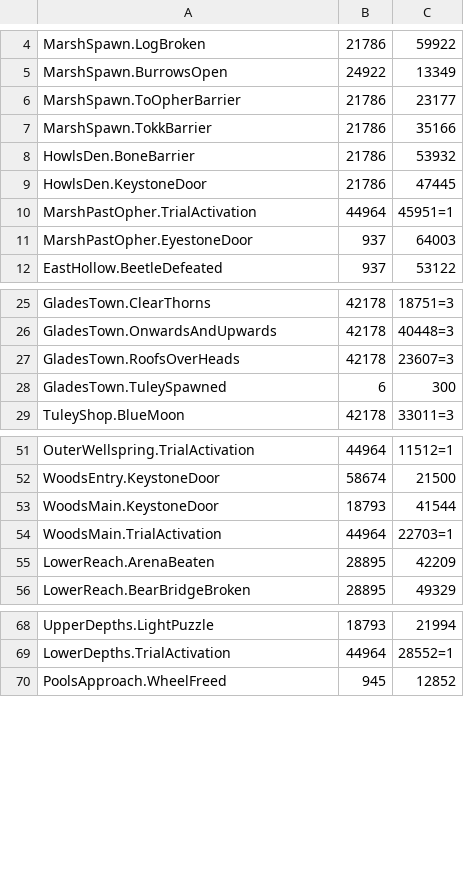
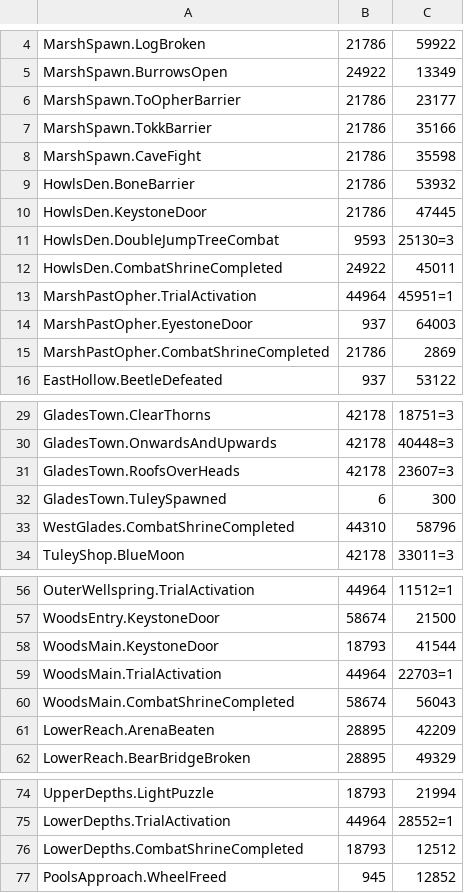
Before and after one commit to ori-community/wotw-seedgen, a CSV file: state_data.csv, drawn as a sheet; only a part is shown, gaps mark what is left out.

Commit message:
Issue #31 partly
Shrines, CaveFight, DoubleJumpTreeFight

```diff
--- a/state_data.csv
+++ b/state_data.csv
@@ -7,6 +7,10 @@ MarshSpawn.ToOpherBarrier, 21786, 23177
 MarshSpawn.TokkBarrier, 21786, 35166
+MarshSpawn.CaveFight, 21786, 35598
 HowlsDen.BoneBarrier, 21786, 53932
 HowlsDen.KeystoneDoor, 21786, 47445
+HowlsDen.DoubleJumpTreeCombat, 9593, 25130=3
+HowlsDen.CombatShrineCompleted, 24922, 45011
 MarshPastOpher.TrialActivation, 44964, 45951=1
 MarshPastOpher.EyestoneDoor, 937, 64003
+MarshPastOpher.CombatShrineCompleted, 21786, 2869
 EastHollow.BeetleDefeated, 937, 53122
@@ -28,2 +32,3 @@ GladesTown.RoofsOverHeads, 42178, 23607=3
 GladesTown.TuleySpawned, 6, 300
+WestGlades.CombatShrineCompleted, 44310, 58796
 TuleyShop.BlueMoon, 42178, 33011=3
@@ -54,2 +59,3 @@ WoodsMain.KeystoneDoor, 18793, 41544
 WoodsMain.TrialActivation, 44964, 22703=1
+WoodsMain.CombatShrineCompleted, 58674, 56043
 LowerReach.ArenaBeaten, 28895, 42209
@@ -69,2 +75,3 @@ UpperDepths.LightPuzzle, 18793, 21994
 LowerDepths.TrialActivation, 44964, 28552=1
+LowerDepths.CombatShrineCompleted, 18793, 12512
 PoolsApproach.WheelFreed, 945, 12852
```
Also changed, not shown: 1 other file.
